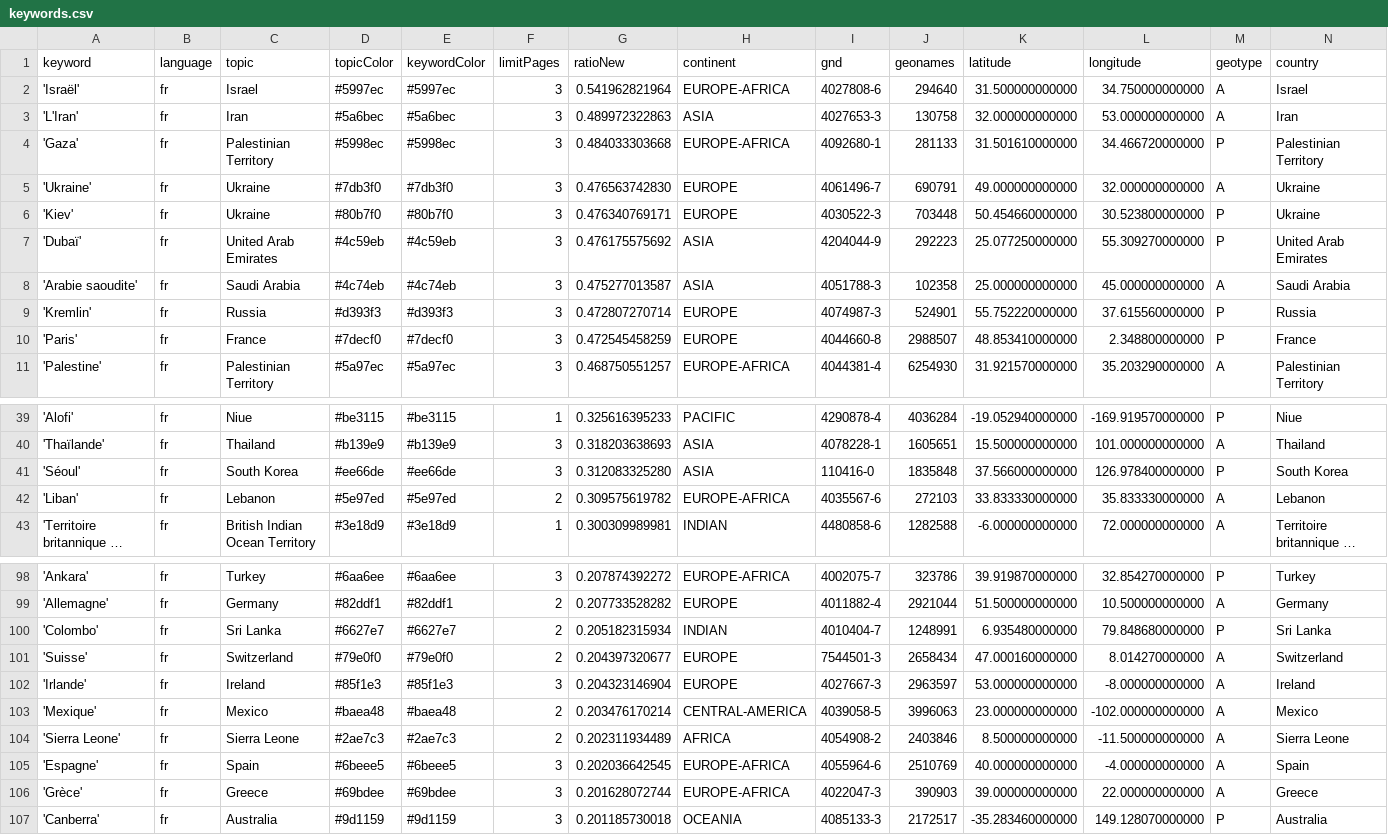
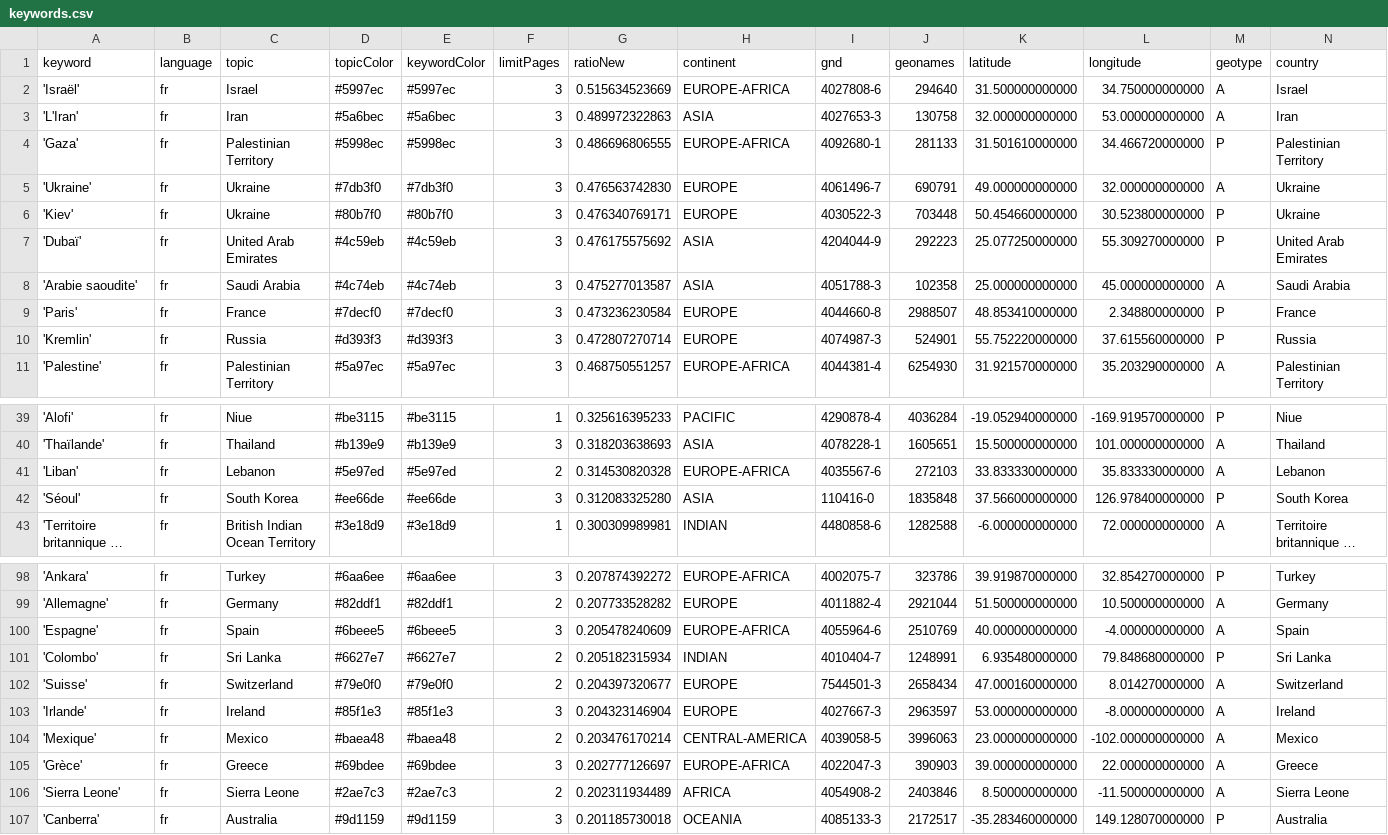
Before and after one commit to mizilett-news/emplacementChuchoter, a CSV file: keywords.csv, drawn as a sheet; only a part is shown, gaps mark what is left out; long unchanged cells end in …; removed rows and columns are numbered as before the commit, all else as after; rows hold the shown columns only; the diff covers the shown part only; the diff names each change by its address in the sheet, - before the commit and + after, or states it on an @@ line.

```diff
--- a/keywords.csv
+++ b/keywords.csv
-G2 (ratioNew): 0.541962821964
+G2 (ratioNew): 0.515634523669
-G4 (ratioNew): 0.484033303668
+G4 (ratioNew): 0.486696806555
+row 9: 'Paris' | fr | France | #7decf0 | #7decf0 | 3 | 0.473236230584 | EUROPE | 4044660-8 | 2988507 | 48.853410000000 | 2.348800000000 | P | France
-row 10: 'Paris' | fr | France | #7decf0 | #7decf0 | 3 | 0.472545458259 | EUROPE | 4044660-8 | 2988507 | 48.853410000000 | 2.348800000000 | P | France
+row 41: 'Liban' | fr | Lebanon | #5e97ed | #5e97ed | 2 | 0.314530820328 | EUROPE-AFRICA | 4035567-6 | 272103 | 33.833330000000 | 35.833330000000 | A | Lebanon
-row 42: 'Liban' | fr | Lebanon | #5e97ed | #5e97ed | 2 | 0.309575619782 | EUROPE-AFRICA | 4035567-6 | 272103 | 33.833330000000 | 35.833330000000 | A | Lebanon
+row 100: 'Espagne' | fr | Spain | #6beee5 | #6beee5 | 3 | 0.205478240609 | EUROPE-AFRICA | 4055964-6 | 2510769 | 40.000000000000 | -4.000000000000 | A | Spain
+row 105: 'Grèce' | fr | Greece | #69bdee | #69bdee | 3 | 0.202777126697 | EUROPE-AFRICA | 4022047-3 | 390903 | 39.000000000000 | 22.000000000000 | A | Greece
-row 105: 'Espagne' | fr | Spain | #6beee5 | #6beee5 | 3 | 0.202036642545 | EUROPE-AFRICA | 4055964-6 | 2510769 | 40.000000000000 | -4.000000000000 | A | Spain
-row 106: 'Grèce' | fr | Greece | #69bdee | #69bdee | 3 | 0.201628072744 | EUROPE-AFRICA | 4022047-3 | 390903 | 39.000000000000 | 22.000000000000 | A | Greece
```
Also changed, not shown: 2 added rows, 2 removed rows and 2 edited cells elsewhere in this file, csv/news_2026_05.csv, 1 other file.
